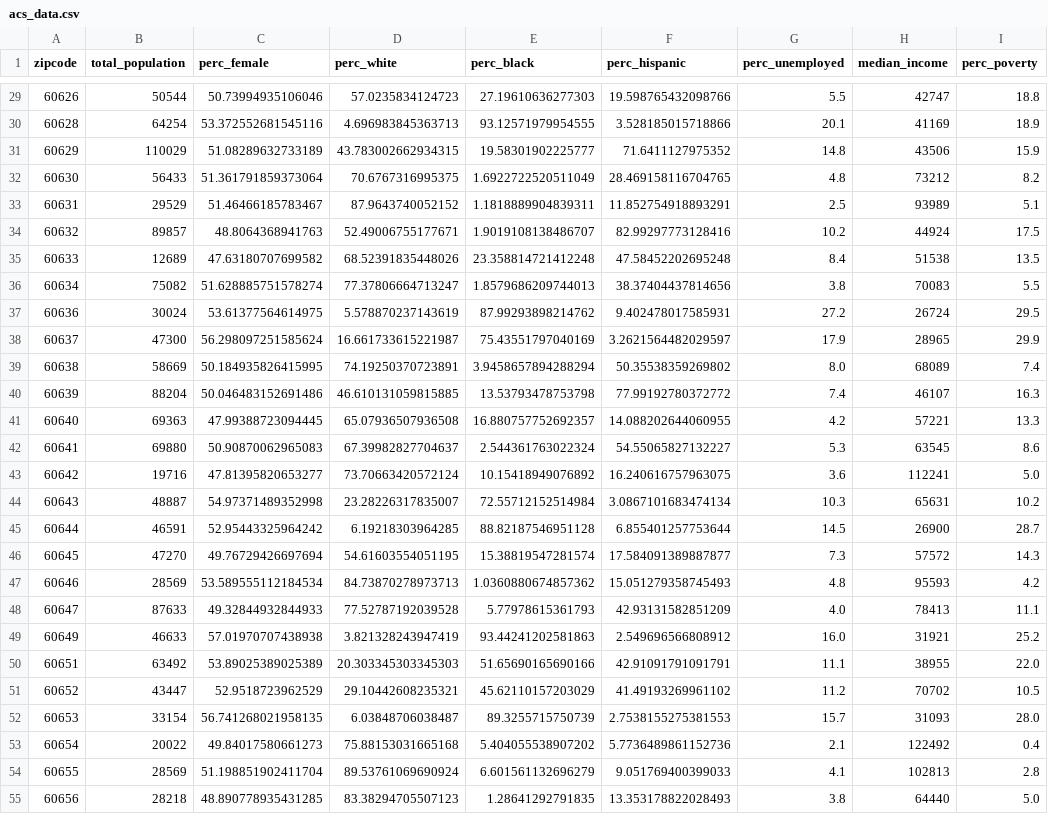
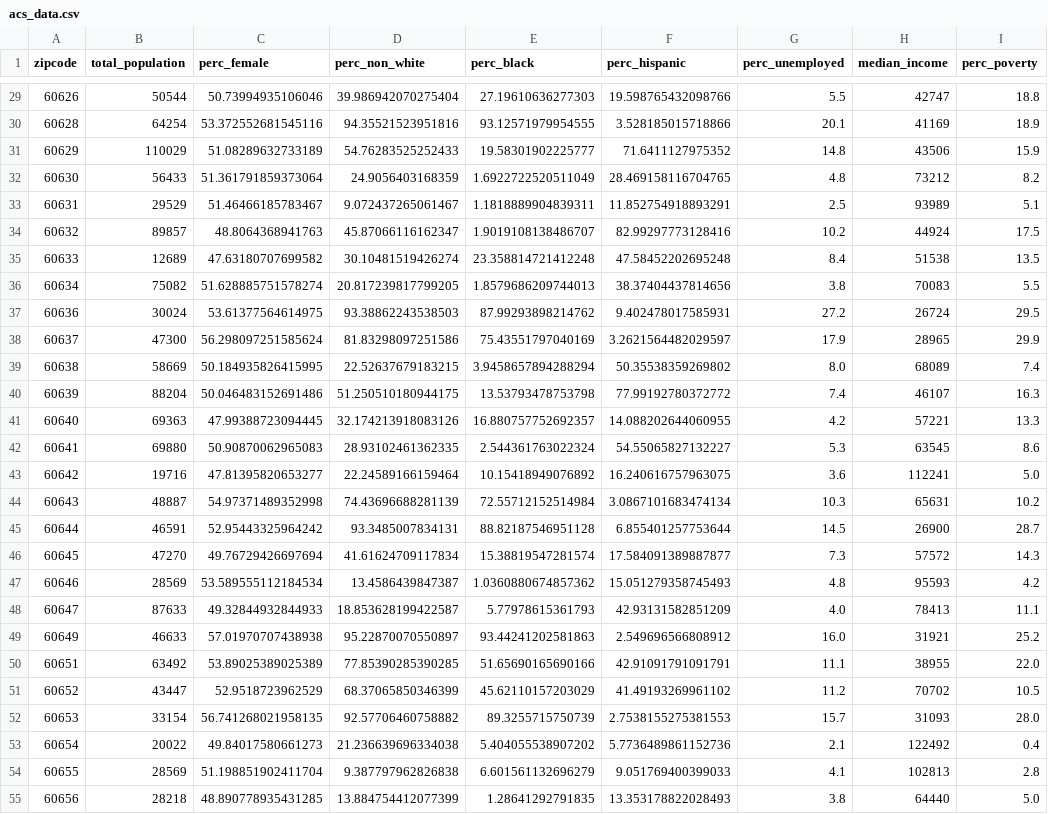
Before and after one commit to semlawer/Chi-Covid-and-Food-Insecurity, a CSV file: chifood/acs_data/acs_data.csv, drawn as a sheet; only a part is shown, gaps mark what is left out; the diff covers the shown part only; the diff names each change by its address in the sheet, - before the commit and + after, or states it on an @@ line.

```diff
--- a/chifood/acs_data/acs_data.csv
+++ b/chifood/acs_data/acs_data.csv
-D1: perc_white
+D1: perc_non_white
-D29 (perc_non_white): 57.0235834124723
+D29 (perc_non_white): 39.986942070275404
-D30 (perc_non_white): 4.696983845363713
+D30 (perc_non_white): 94.35521523951816
-D31 (perc_non_white): 43.783002662934315
+D31 (perc_non_white): 54.76283525252433
-D32 (perc_non_white): 70.6767316995375
+D32 (perc_non_white): 24.9056403168359
-D33 (perc_non_white): 87.9643740052152
+D33 (perc_non_white): 9.072437265061467
-D34 (perc_non_white): 52.49006755177671
+D34 (perc_non_white): 45.87066116162347
-D35 (perc_non_white): 68.52391835448026
+D35 (perc_non_white): 30.10481519426274
-D36 (perc_non_white): 77.37806664713247
+D36 (perc_non_white): 20.817239817799205
-D37 (perc_non_white): 5.578870237143619
+D37 (perc_non_white): 93.38862243538503
-D38 (perc_non_white): 16.661733615221987
+D38 (perc_non_white): 81.83298097251586
-D39 (perc_non_white): 74.19250370723891
+D39 (perc_non_white): 22.52637679183215
-D40 (perc_non_white): 46.610131059815885
+D40 (perc_non_white): 51.250510180944175
-D41 (perc_non_white): 65.07936507936508
+D41 (perc_non_white): 32.174213918083126
-D42 (perc_non_white): 67.39982827704637
+D42 (perc_non_white): 28.93102461362335
-D43 (perc_non_white): 73.70663420572124
+D43 (perc_non_white): 22.24589166159464
-D44 (perc_non_white): 23.28226317835007
+D44 (perc_non_white): 74.43696688281139
-D45 (perc_non_white): 6.19218303964285
+D45 (perc_non_white): 93.3485007834131
-D46 (perc_non_white): 54.61603554051195
+D46 (perc_non_white): 41.61624709117834
-D47 (perc_non_white): 84.73870278973713
+D47 (perc_non_white): 13.4586439847387
-D48 (perc_non_white): 77.52787192039528
+D48 (perc_non_white): 18.853628199422587
-D49 (perc_non_white): 3.821328243947419
+D49 (perc_non_white): 95.22870070550897
-D50 (perc_non_white): 20.303345303345303
+D50 (perc_non_white): 77.85390285390285
-D51 (perc_non_white): 29.10442608235321
+D51 (perc_non_white): 68.37065850346399
-D52 (perc_non_white): 6.03848706038487
+D52 (perc_non_white): 92.57706460758882
-D53 (perc_non_white): 75.88153031665168
+D53 (perc_non_white): 21.236639696334038
-D54 (perc_non_white): 89.53761069690924
+D54 (perc_non_white): 9.387797962826838
-D55 (perc_non_white): 83.38294705507123
+D55 (perc_non_white): 13.884754412077399
```
Also changed, not shown: 31 edited cells elsewhere in this file.
